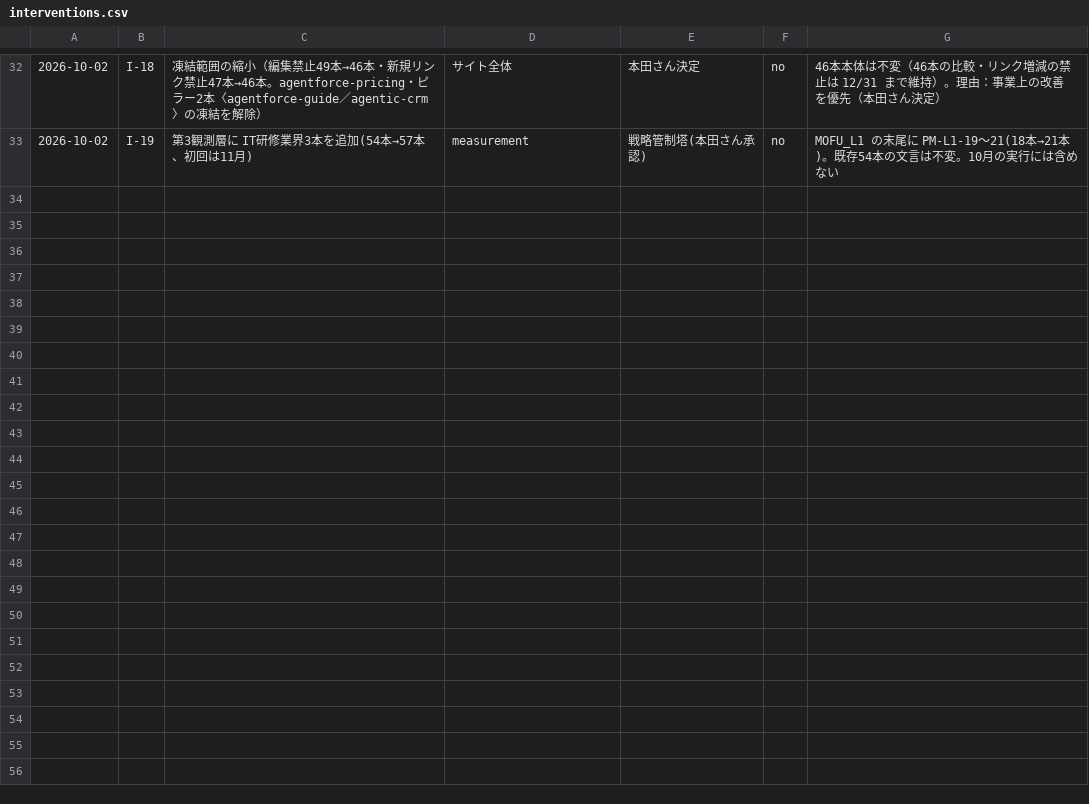
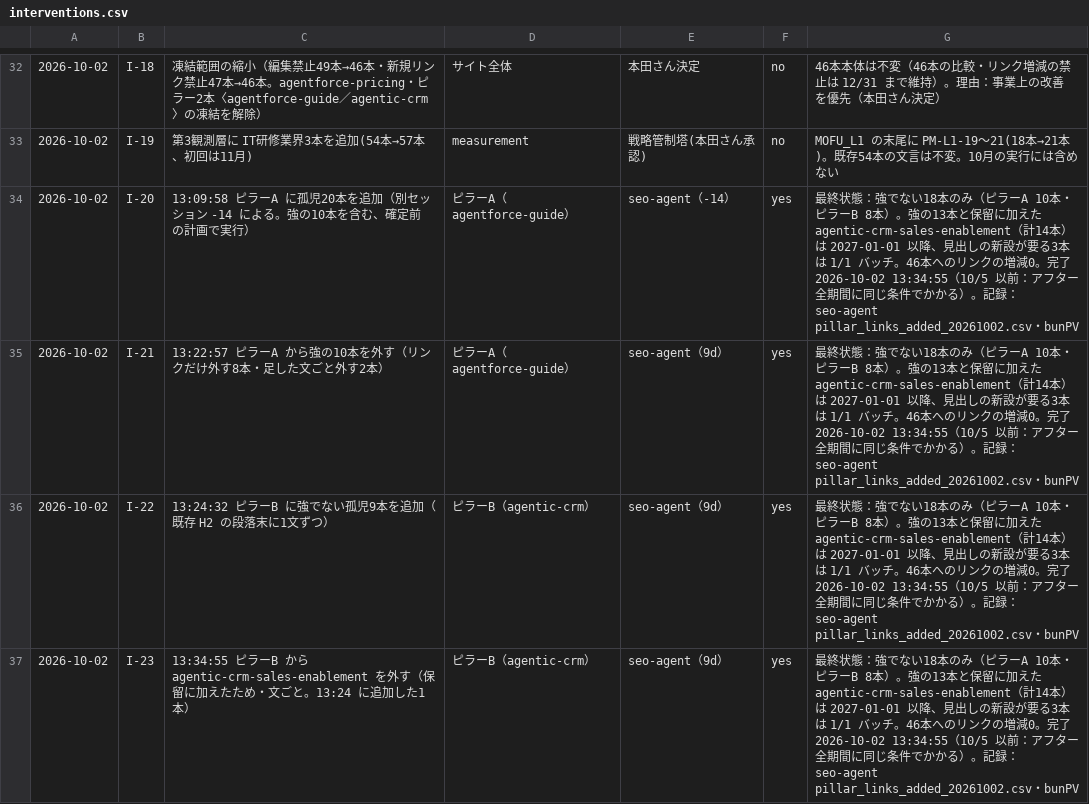
Before and after one commit to Honda-43/crosscom-llmo-dashboard, a CSV file: output/interventions.csv, drawn as a sheet; only a part is shown, gaps mark what is left out; the diff names each change by its address in the sheet, - before the commit and + after, or states it on an @@ line.

```diff
--- a/output/interventions.csv
+++ b/output/interventions.csv
+row 34: 2026-10-02 | I-20 | 13:09:58 ピラーA に孤児20本を追加（別セッション -14 による。強の10本を含む、確定前の計画で実行） | ピラーA（agentforce-guide） | seo-agent（-14） | yes | 最終状態：強でない18本のみ（ピラーA 10本・ピラーB 8本）。強の13本と保留に加えた agentic-crm-sales-enablement（計14本）は 2027-01-01 以降、見出しの新設が要る3本は 1/1 バッチ。46本へのリンクの増減0。完了 2026-10-02 13:34:55（10/5 以前：アフター全期間に同じ条件でかかる）。記録：seo-agent pillar_links_added_20261002.csv・bunPV
+row 35: 2026-10-02 | I-21 | 13:22:57 ピラーA から強の10本を外す（リンクだけ外す8本・足した文ごと外す2本） | ピラーA（agentforce-guide） | seo-agent（9d） | yes | 最終状態：強でない18本のみ（ピラーA 10本・ピラーB 8本）。強の13本と保留に加えた agentic-crm-sales-enablement（計14本）は 2027-01-01 以降、見出しの新設が要る3本は 1/1 バッチ。46本へのリンクの増減0。完了 2026-10-02 13:34:55（10/5 以前：アフター全期間に同じ条件でかかる）。記録：seo-agent pillar_links_added_20261002.csv・bunPV
+row 36: 2026-10-02 | I-22 | 13:24:32 ピラーB に強でない孤児9本を追加（既存 H2 の段落末に1文ずつ） | ピラーB（agentic-crm） | seo-agent（9d） | yes | 最終状態：強でない18本のみ（ピラーA 10本・ピラーB 8本）。強の13本と保留に加えた agentic-crm-sales-enablement（計14本）は 2027-01-01 以降、見出しの新設が要る3本は 1/1 バッチ。46本へのリンクの増減0。完了 2026-10-02 13:34:55（10/5 以前：アフター全期間に同じ条件でかかる）。記録：seo-agent pillar_links_added_20261002.csv・bunPV
+row 37: 2026-10-02 | I-23 | 13:34:55 ピラーB から agentic-crm-sales-enablement を外す（保留に加えたため・文ごと。13:24 に追加した1本） | ピラーB（agentic-crm） | seo-agent（9d） | yes | 最終状態：強でない18本のみ（ピラーA 10本・ピラーB 8本）。強の13本と保留に加えた agentic-crm-sales-enablement（計14本）は 2027-01-01 以降、見出しの新設が要る3本は 1/1 バッチ。46本へのリンクの増減0。完了 2026-10-02 13:34:55（10/5 以前：アフター全期間に同じ条件でかかる）。記録：seo-agent pillar_links_added_20261002.csv・bunPV
```
Also changed, not shown: experiment_2x2/pillar_links_added_20261002.csv, 5 other files.
